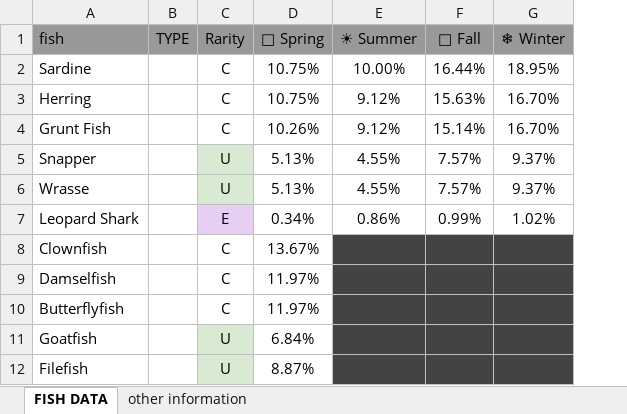
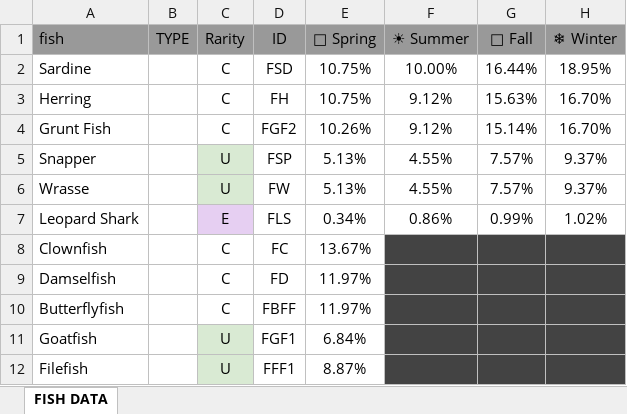
Before and after one commit to Huy1234secret/something, an Excel workbook: fish data.xlsx, sheet FISH DATA, drawn as a sheet; only a part is shown; values as stored, in another font and other column widths than the file's, no borders; conditional formats not drawn; the diff names each change by its address in the sheet, - before the commit and + after, or states it on an @@ line.

```diff
--- a/fish data.xlsx (sheet FISH DATA)
+++ b/fish data.xlsx (sheet FISH DATA)
-sheet tab: other information
+column D (ID), rows 2-12: FSD | FH | FGF2 | FSP | FW | FLS | FC | FD | FBFF | FGF1 | FFF1
```
Also changed, not shown: formulas that keep their value.
